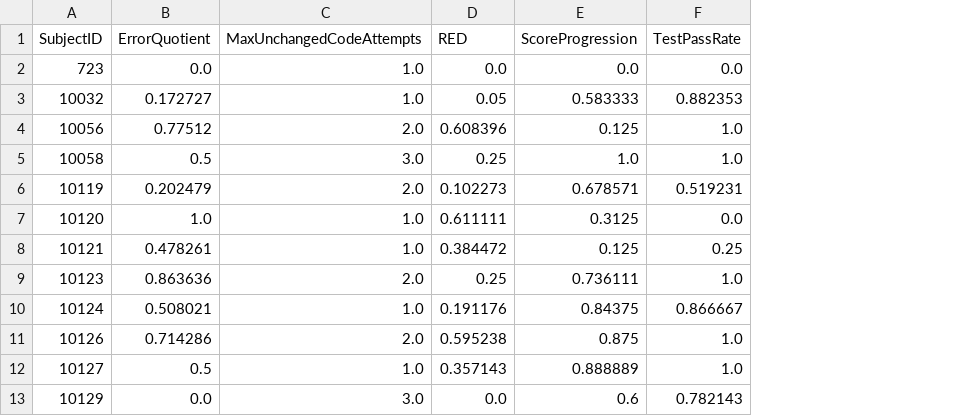
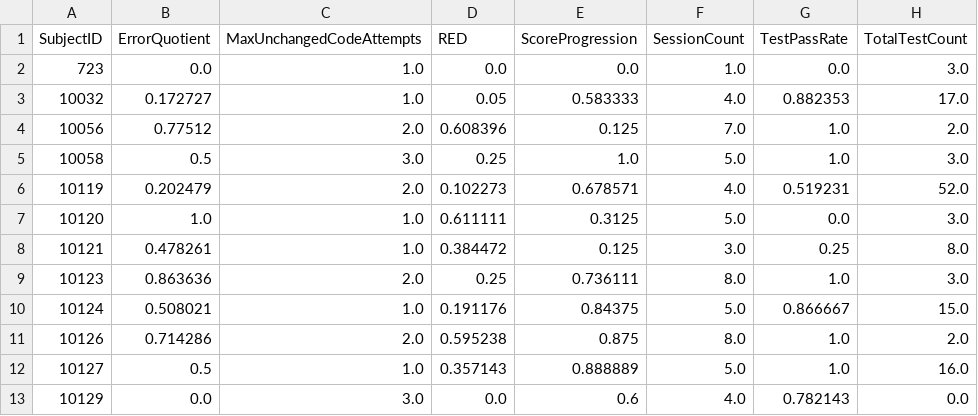
Before and after one commit to cmarshallbreton-prog/Traces_presenter, a CSV file: Jupyter/Chaine/analysis/features_for_pca.csv, drawn as a sheet; only a part is shown; the diff names each change by its address in the sheet, - before the commit and + after, or states it on an @@ line.

```diff
--- a/Jupyter/Chaine/analysis/features_for_pca.csv
+++ b/Jupyter/Chaine/analysis/features_for_pca.csv
+column F (SessionCount), rows 2-13: 1.0 | 4.0 | 7.0 | 5.0 | 4.0 | 5.0 | 3.0 | 8.0 | 5.0 | 8.0 | 5.0 | 4.0
+column H (TotalTestCount), rows 2-13: 3.0 | 17.0 | 2.0 | 3.0 | 52.0 | 3.0 | 8.0 | 3.0 | 15.0 | 2.0 | 16.0 | 0.0
```
Also changed, not shown: Jupyter/Chaine/analysis/explained_variance.csv, Jupyter/Chaine/analysis/kmeans_clusters.csv, 21 other files.
